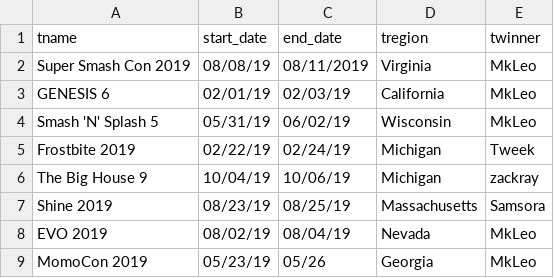
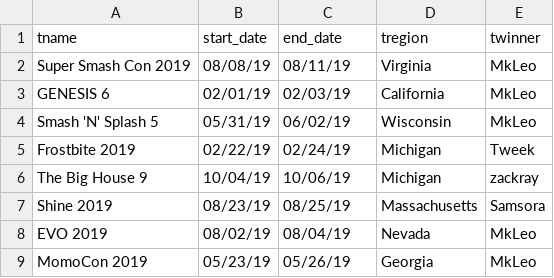
Before and after one commit to nicksettoon/smash-db_4402, a CSV file: csvs/tournament.csv, drawn as a sheet.

Commit message:
fixed tournament data

```diff
--- a/csvs/tournament.csv
+++ b/csvs/tournament.csv
@@ -1,3 +1,3 @@
 tname,start_date,end_date,tregion,twinner
-Super Smash Con 2019,08/08/19,08/11/2019,Virginia,MkLeo
+Super Smash Con 2019,08/08/19,08/11/19,Virginia,MkLeo
 GENESIS 6,02/01/19,02/03/19,California,MkLeo
@@ -8,2 +8,2 @@ Shine 2019,08/23/19,08/25/19,Massachusetts,Samsora
 EVO 2019,08/02/19,08/04/19,Nevada,MkLeo
-MomoCon 2019,05/23/19,05/26,Georgia,MkLeo
+MomoCon 2019,05/23/19,05/26/19,Georgia,MkLeo
```
